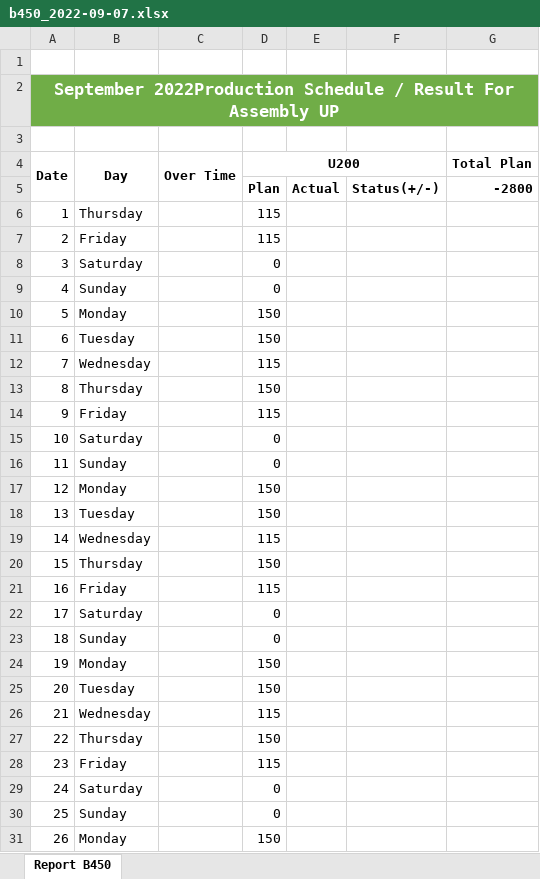
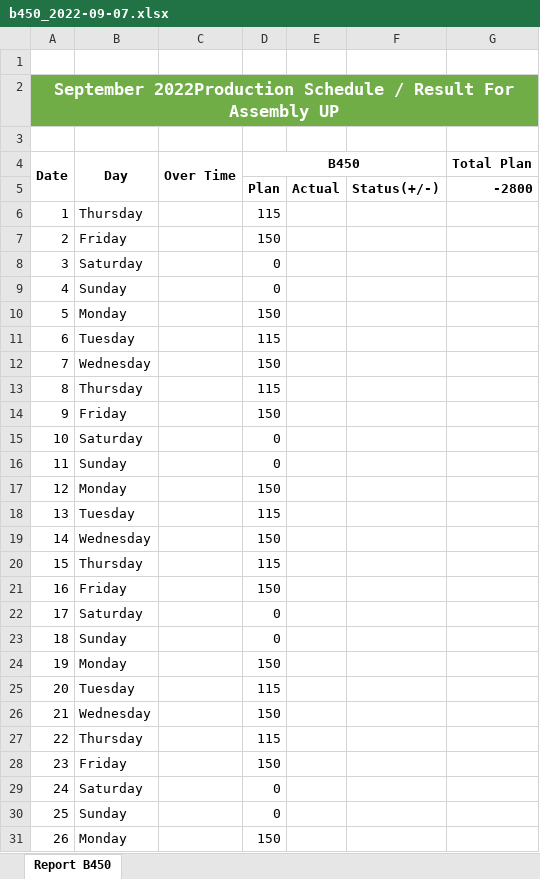
Before and after one commit to adzka-sfr/hikari-pro, an Excel workbook: app/production/compatibility_model/dashboard/result/export/data_hasil/b450_2022-09-07.xlsx, sheet Report B450, drawn as a sheet; only a part is shown; values as stored, in another font and other column widths than the file's, no borders; the diff covers the shown part only; the diff names each change by its address in the sheet, - before the commit and + after, or states it on an @@ line.

Commit message:
memperbarui data plan, karena ini untuk b450

```diff
--- a/app/production/compatibility_model/dashboard/result/export/data_hasil/b450_2022-09-07.xlsx (sheet Report B450)
+++ b/app/production/compatibility_model/dashboard/result/export/data_hasil/b450_2022-09-07.xlsx (sheet Report B450)
-D4: U200
+D4: B450
-D7 (B450): 115
+D7 (B450): 150
-D11 (B450): 150
+D11 (B450): 115
-D12 (B450): 115
+D12 (B450): 150
-D13 (B450): 150
+D13 (B450): 115
-D14 (B450): 115
+D14 (B450): 150
-D18 (B450): 150
+D18 (B450): 115
-D19 (B450): 115
+D19 (B450): 150
-D20 (B450): 150
+D20 (B450): 115
-D21 (B450): 115
+D21 (B450): 150
-D25 (B450): 150
+D25 (B450): 115
-D26 (B450): 115
+D26 (B450): 150
-D27 (B450): 150
+D27 (B450): 115
-D28 (B450): 115
+D28 (B450): 150
```
Also changed, not shown: 2 edited cells elsewhere in this sheet, 1 other file.
